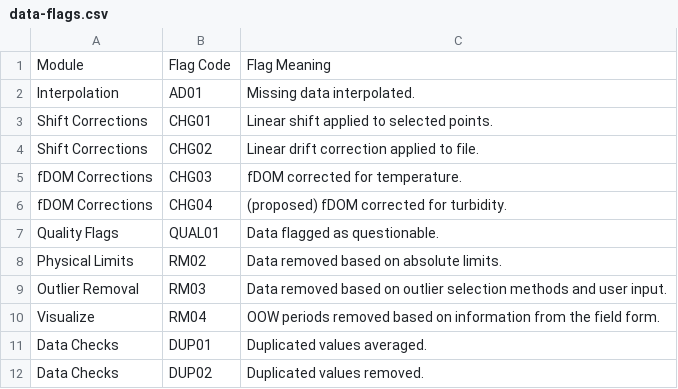
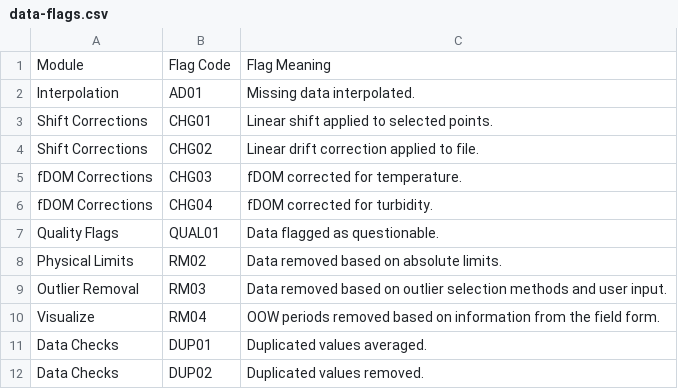
Before and after one commit to wildfire-water-security/WWS-Node1-SondePolishR-sonde-qaqc, a CSV file: inst/extdata/data-flags.csv, drawn as a sheet.

Commit message:
updates to features
-fix for #35 also fixed a bug where flags weren't merging
-fix for #33
-updating news

```diff
--- a/inst/extdata/data-flags.csv
+++ b/inst/extdata/data-flags.csv
@@ -5,3 +5,3 @@ Shift Corrections,CHG02,Linear drift correction applied to file.
 fDOM Corrections,CHG03,fDOM corrected for temperature.
-fDOM Corrections,CHG04,(proposed) fDOM corrected for turbidity.
+fDOM Corrections,CHG04,fDOM corrected for turbidity.
 Quality Flags,QUAL01,Data flagged as questionable.
```
Also changed, not shown: 21 other files.
